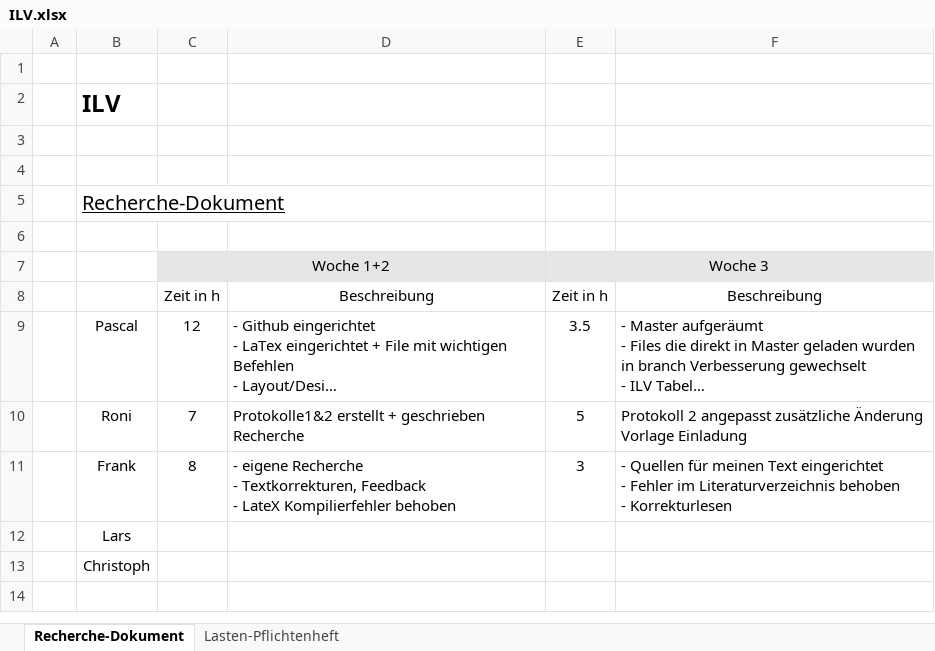
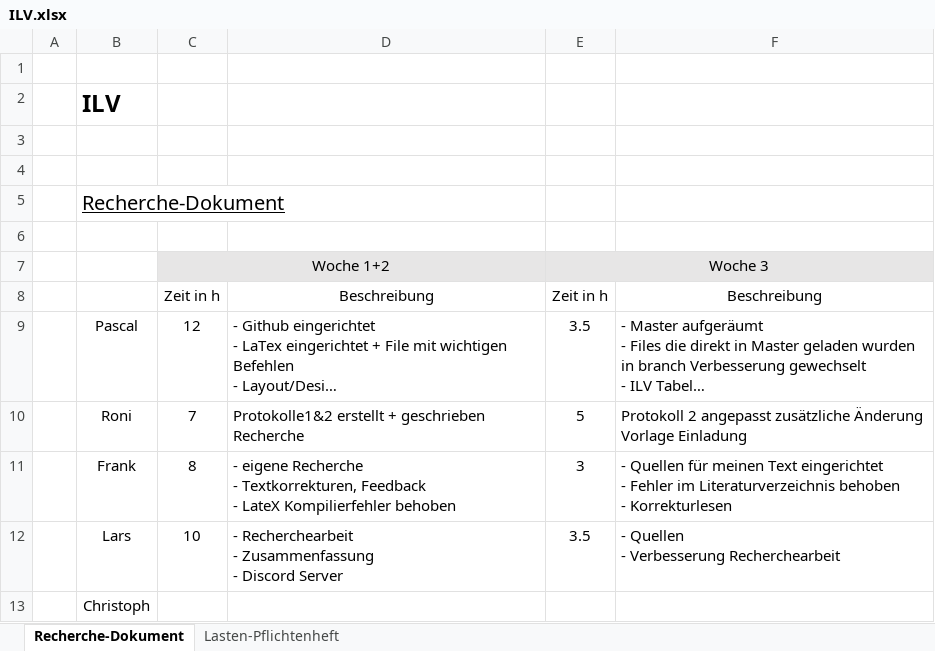
Before and after one commit to Swissmade41/Pro1, an Excel workbook: ILV.xlsx, sheet Recherche-Dokument, drawn as a sheet; long unchanged cells end in …; values as stored, in another font and other column widths than the file's, no borders; removed rows and columns are numbered as before the commit, all else as after; ↵ is a line break in a cell; the diff names each change by its address in the sheet, - before the commit and + after, or states it on an @@ line.

Commit message:
Update ILV.xlsx

```diff
--- a/ILV.xlsx (sheet Recherche-Dokument)
+++ b/ILV.xlsx (sheet Recherche-Dokument)
-row 12:  | Lars
+row 12:  | Lars | 10 | - Recherchearbeit ↵ - Zusammenfassung ↵ - Discord Server | 3.5 | - Quellen ↵ - Verbesserung Recherchearbeit
```
